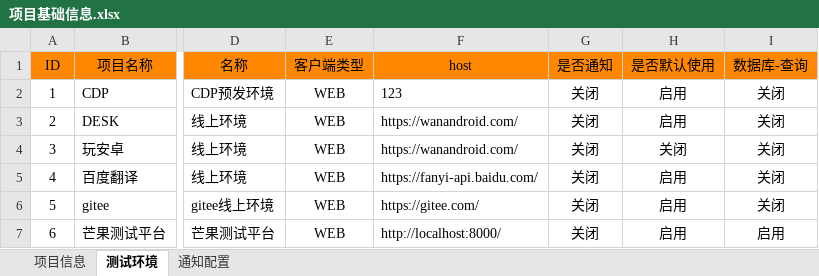
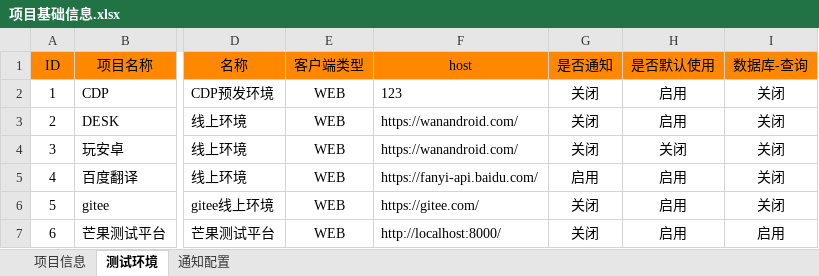
Before and after one commit to maopengg/MangoPytest, an Excel workbook: sources/excel/项目基础信息.xlsx, sheet 测试环境, drawn as a sheet; only a part is shown, gaps mark what is left out; values as stored, in another font and other column widths than the file's, no borders; the diff names each change by its address in the sheet, - before the commit and + after, or states it on an @@ line.

```diff
--- a/sources/excel/项目基础信息.xlsx (sheet 测试环境)
+++ b/sources/excel/项目基础信息.xlsx (sheet 测试环境)
-G5 (是否通知): 关闭
+G5 (是否通知): 启用
```
Also changed, not shown: 15 other files.
